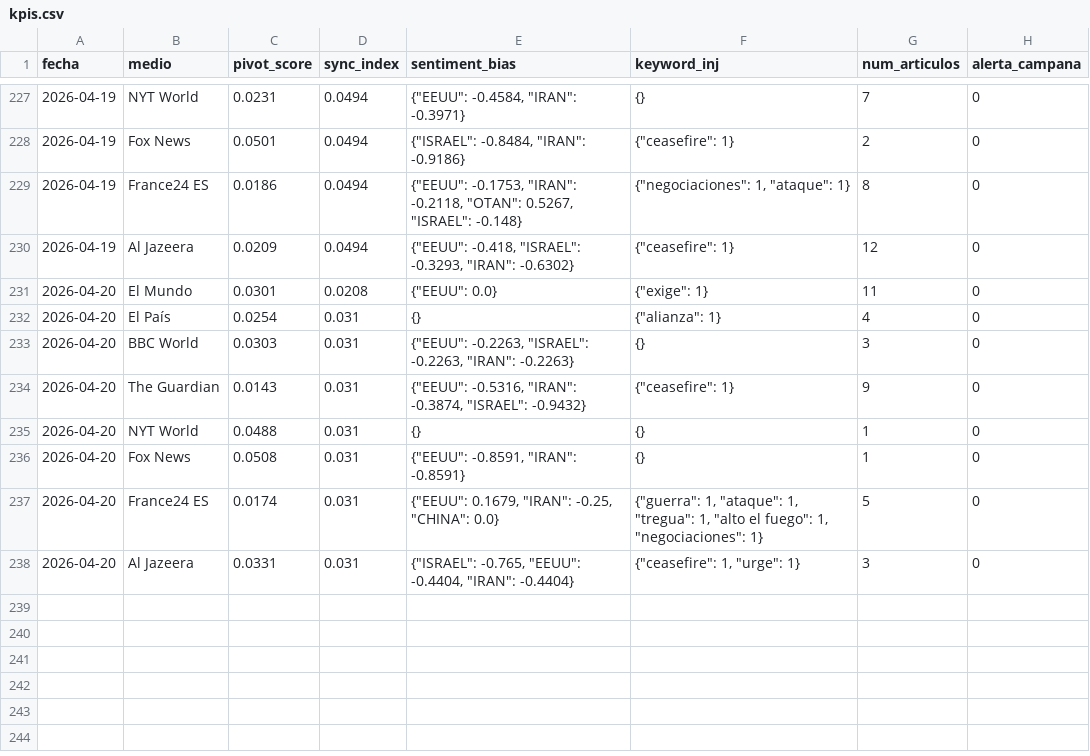
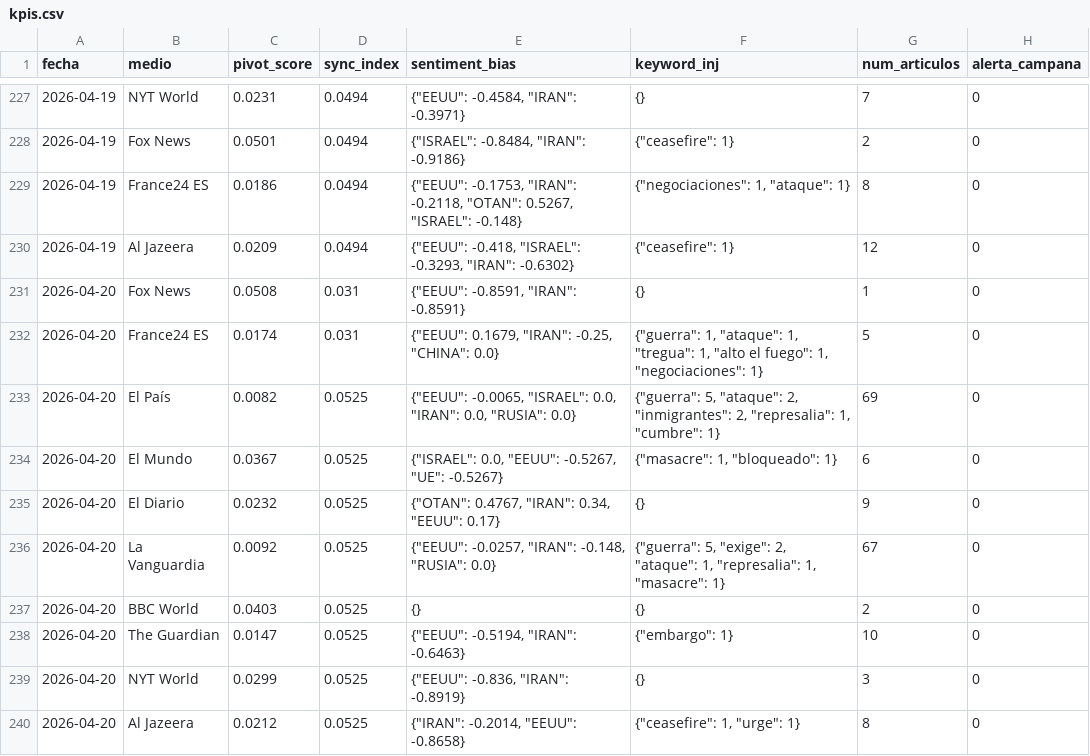
Before and after one commit to mcasrom/SIEG-Mani, a CSV file: data/kpis.csv, drawn as a sheet; only a part is shown, gaps mark what is left out.

Commit message:
MANI data 2026-04-20 09:10

```diff
--- a/data/kpis.csv
+++ b/data/kpis.csv
@@ -230,9 +230,11 @@ fecha,medio,pivot_score,sync_index,sentiment_bias,keyword_inj,num_articulos,aler
 2026-04-19,Al Jazeera,0.0209,0.0494,"{""EEUU"": -0.418, ""ISRAEL"": -0.3293, ""IRAN"": -0.6302}","{""ceasefire"": 1}",12,0
-2026-04-20,El Mundo,0.0301,0.0208,"{""EEUU"": 0.0}","{""exige"": 1}",11,0
-2026-04-20,El País,0.0254,0.031,{},"{""alianza"": 1}",4,0
-2026-04-20,BBC World,0.0303,0.031,"{""EEUU"": -0.2263, ""ISRAEL"": -0.2263, ""IRAN"": -0.2263}",{},3,0
-2026-04-20,The Guardian,0.0143,0.031,"{""EEUU"": -0.5316, ""IRAN"": -0.3874, ""ISRAEL"": -0.9432}","{""ceasefire"": 1}",9,0
-2026-04-20,NYT World,0.0488,0.031,{},{},1,0
 2026-04-20,Fox News,0.0508,0.031,"{""EEUU"": -0.8591, ""IRAN"": -0.8591}",{},1,0
 2026-04-20,France24 ES,0.0174,0.031,"{""EEUU"": 0.1679, ""IRAN"": -0.25, ""CHINA"": 0.0}","{""guerra"": 1, ""ataque"": 1, ""tregua"": 1, ""alto el fuego"": 1, ""negociaciones"": 1}",5,0
-2026-04-20,Al Jazeera,0.0331,0.031,"{""ISRAEL"": -0.765, ""EEUU"": -0.4404, ""IRAN"": -0.4404}","{""ceasefire"": 1, ""urge"": 1}",3,0
+2026-04-20,El País,0.0082,0.0525,"{""EEUU"": -0.0065, ""ISRAEL"": 0.0, ""IRAN"": 0.0, ""RUSIA"": 0.0}","{""guerra"": 5, ""ataque"": 2, ""inmigrantes"": 2, ""represalia"": 1, ""cumbre"": 1}",69,0
+2026-04-20,El Mundo,0.0367,0.0525,"{""ISRAEL"": 0.0, ""EEUU"": -0.5267, ""UE"": -0.5267}","{""masacre"": 1, ""bloqueado"": 1}",6,0
+2026-04-20,El Diario,0.0232,0.0525,"{""OTAN"": 0.4767, ""IRAN"": 0.34, ""EEUU"": 0.17}",{},9,0
+2026-04-20,La Vanguardia,0.0092,0.0525,"{""EEUU"": -0.0257, ""IRAN"": -0.148, ""RUSIA"": 0.0}","{""guerra"": 5, ""exige"": 2, ""ataque"": 1, ""represalia"": 1, ""masacre"": 1}",67,0
+2026-04-20,BBC World,0.0403,0.0525,{},{},2,0
+2026-04-20,The Guardian,0.0147,0.0525,"{""EEUU"": -0.5194, ""IRAN"": -0.6463}","{""embargo"": 1}",10,0
+2026-04-20,NYT World,0.0299,0.0525,"{""EEUU"": -0.836, ""IRAN"": -0.8919}",{},3,0
+2026-04-20,Al Jazeera,0.0212,0.0525,"{""IRAN"": -0.2014, ""EEUU"": -0.8658}","{""ceasefire"": 1, ""urge"": 1}",8,0
```
Also changed, not shown: 2 other files.
